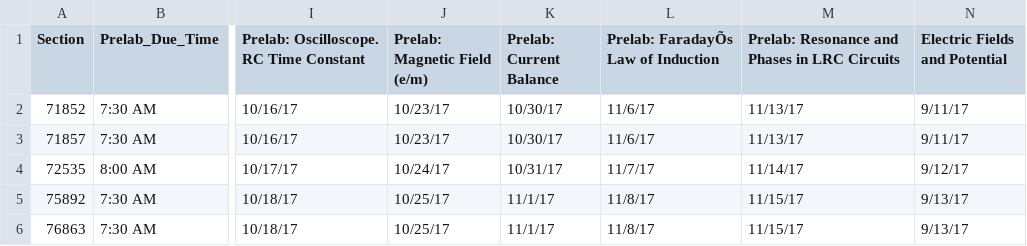
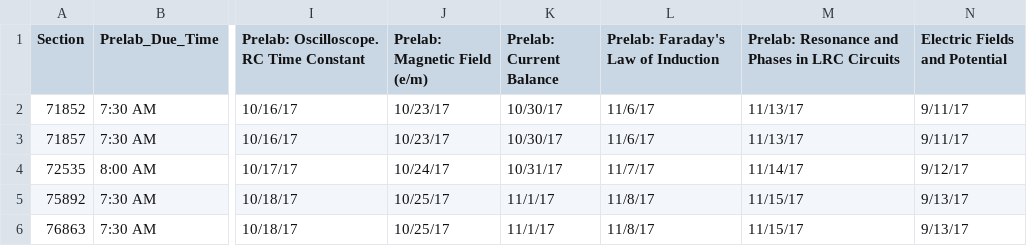
Before and after one commit to ratalabs/LMSA-core, a CSV file: PHY132_Fall2017/PHY132_Fall2017_v2.csv, drawn as a sheet; only a part is shown, gaps mark what is left out; the diff names each change by its address in the sheet, - before the commit and + after, or states it on an @@ line.

```diff
--- a/PHY132_Fall2017/PHY132_Fall2017_v2.csv
+++ b/PHY132_Fall2017/PHY132_Fall2017_v2.csv
-L1: Prelab: FaradayÕs Law of Induction
+L1: Prelab: Faraday's Law of Induction
```
Also changed, not shown: 3 other files.
